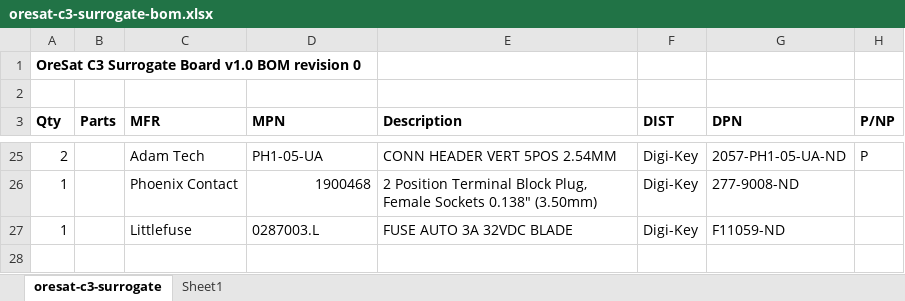
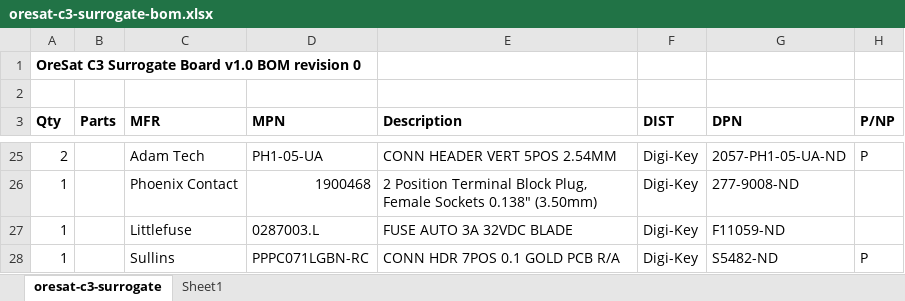
Before and after one commit to oresat/oresat-flatsat, an Excel workbook: oresat-c3-surrogate/oresat-c3-surrogate-bom.xlsx, sheet oresat-c3-surrogate, drawn as a sheet; only a part is shown, gaps mark what is left out; values as stored, in another font and other column widths than the file's, no borders; the diff names each change by its address in the sheet, - before the commit and + after, or states it on an @@ line.

Commit message:
Added connector for UART adapter

```diff
--- a/oresat-c3-surrogate/oresat-c3-surrogate-bom.xlsx (sheet oresat-c3-surrogate)
+++ b/oresat-c3-surrogate/oresat-c3-surrogate-bom.xlsx (sheet oresat-c3-surrogate)
+row 28: 1 |  | Sullins | PPPC071LGBN-RC | CONN HDR 7POS 0.1 GOLD PCB R/A | Digi-Key | S5482-ND | P
```
